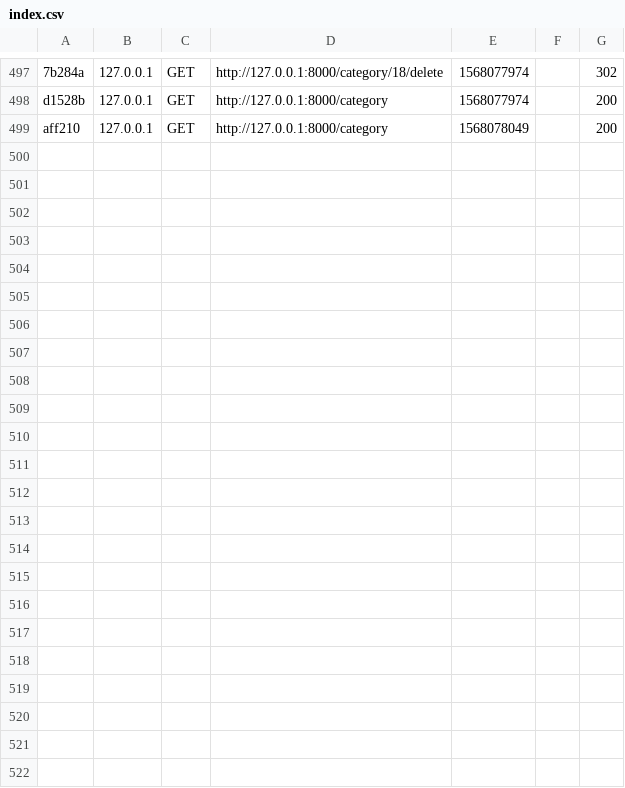
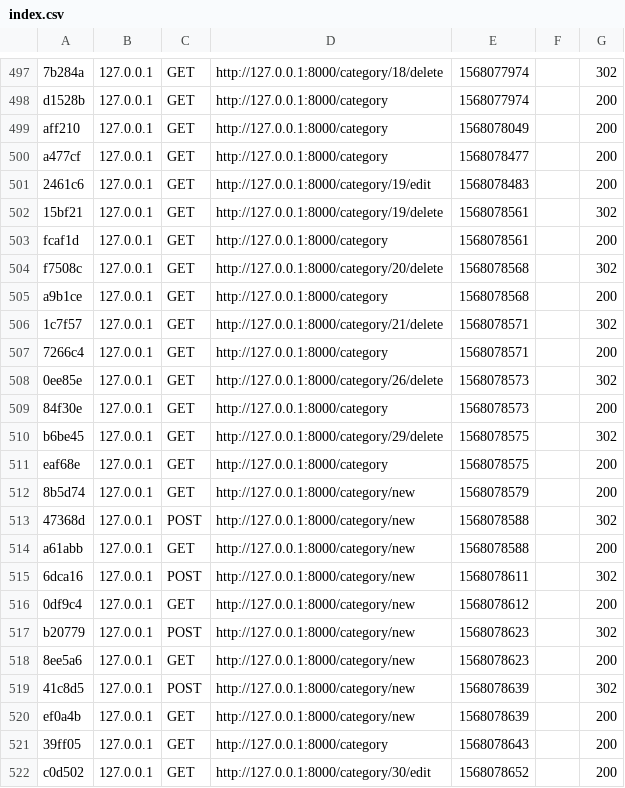
Before and after one commit to gillespatrick/snowtrick, a CSV file: P6/var/cache/dev/profiler/index.csv, drawn as a sheet; only a part is shown, gaps mark what is left out; the diff names each change by its address in the sheet, - before the commit and + after, or states it on an @@ line.

```diff
--- a/P6/var/cache/dev/profiler/index.csv
+++ b/P6/var/cache/dev/profiler/index.csv
+row 500: a477cf | 127.0.0.1 | GET | http://127.0.0.1:8000/category | 1568078477 |  | 200
+row 501: 2461c6 | 127.0.0.1 | GET | http://127.0.0.1:8000/category/19/edit | 1568078483 |  | 200
+row 502: 15bf21 | 127.0.0.1 | GET | http://127.0.0.1:8000/category/19/delete | 1568078561 |  | 302
+row 503: fcaf1d | 127.0.0.1 | GET | http://127.0.0.1:8000/category | 1568078561 |  | 200
+row 504: f7508c | 127.0.0.1 | GET | http://127.0.0.1:8000/category/20/delete | 1568078568 |  | 302
+row 505: a9b1ce | 127.0.0.1 | GET | http://127.0.0.1:8000/category | 1568078568 |  | 200
+row 506: 1c7f57 | 127.0.0.1 | GET | http://127.0.0.1:8000/category/21/delete | 1568078571 |  | 302
+row 507: 7266c4 | 127.0.0.1 | GET | http://127.0.0.1:8000/category | 1568078571 |  | 200
+row 508: 0ee85e | 127.0.0.1 | GET | http://127.0.0.1:8000/category/26/delete | 1568078573 |  | 302
+row 509: 84f30e | 127.0.0.1 | GET | http://127.0.0.1:8000/category | 1568078573 |  | 200
+row 510: b6be45 | 127.0.0.1 | GET | http://127.0.0.1:8000/category/29/delete | 1568078575 |  | 302
+row 511: eaf68e | 127.0.0.1 | GET | http://127.0.0.1:8000/category | 1568078575 |  | 200
+row 512: 8b5d74 | 127.0.0.1 | GET | http://127.0.0.1:8000/category/new | 1568078579 |  | 200
+row 513: 47368d | 127.0.0.1 | POST | http://127.0.0.1:8000/category/new | 1568078588 |  | 302
+row 514: a61abb | 127.0.0.1 | GET | http://127.0.0.1:8000/category/new | 1568078588 |  | 200
+row 515: 6dca16 | 127.0.0.1 | POST | http://127.0.0.1:8000/category/new | 1568078611 |  | 302
+row 516: 0df9c4 | 127.0.0.1 | GET | http://127.0.0.1:8000/category/new | 1568078612 |  | 200
+row 517: b20779 | 127.0.0.1 | POST | http://127.0.0.1:8000/category/new | 1568078623 |  | 302
+row 518: 8ee5a6 | 127.0.0.1 | GET | http://127.0.0.1:8000/category/new | 1568078623 |  | 200
+row 519: 41c8d5 | 127.0.0.1 | POST | http://127.0.0.1:8000/category/new | 1568078639 |  | 302
+row 520: ef0a4b | 127.0.0.1 | GET | http://127.0.0.1:8000/category/new | 1568078639 |  | 200
+row 521: 39ff05 | 127.0.0.1 | GET | http://127.0.0.1:8000/category | 1568078643 |  | 200
+row 522: c0d502 | 127.0.0.1 | GET | http://127.0.0.1:8000/category/30/edit | 1568078652 |  | 200
```
Also changed, not shown: 9 other files.
